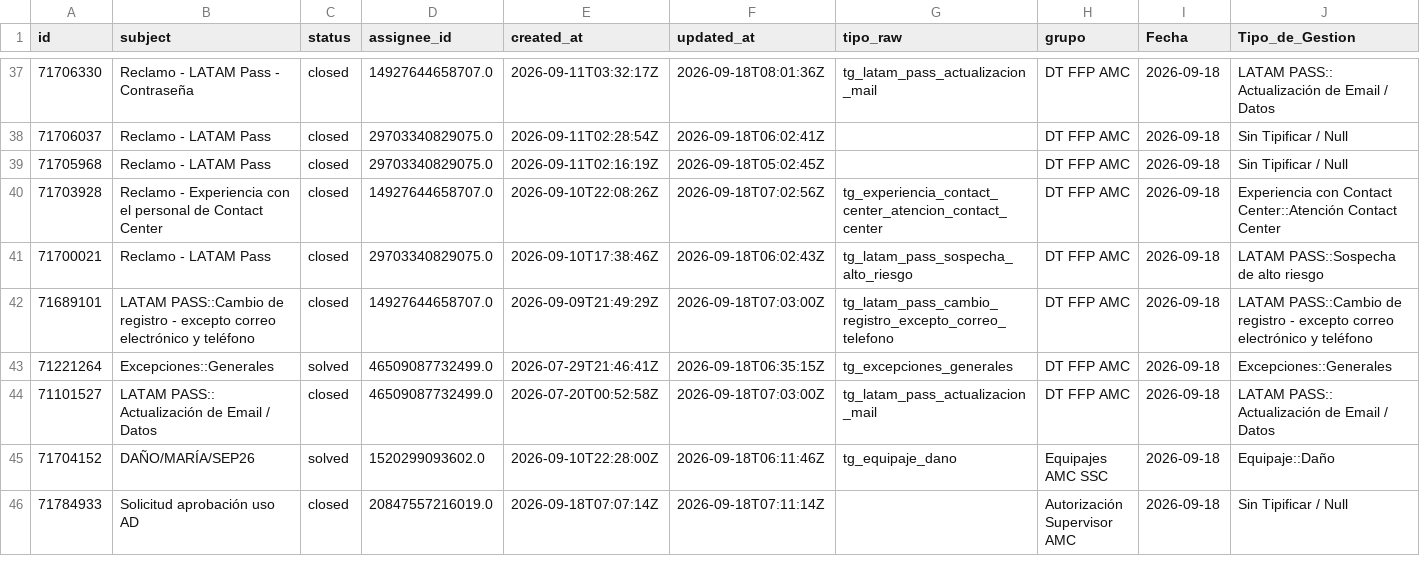
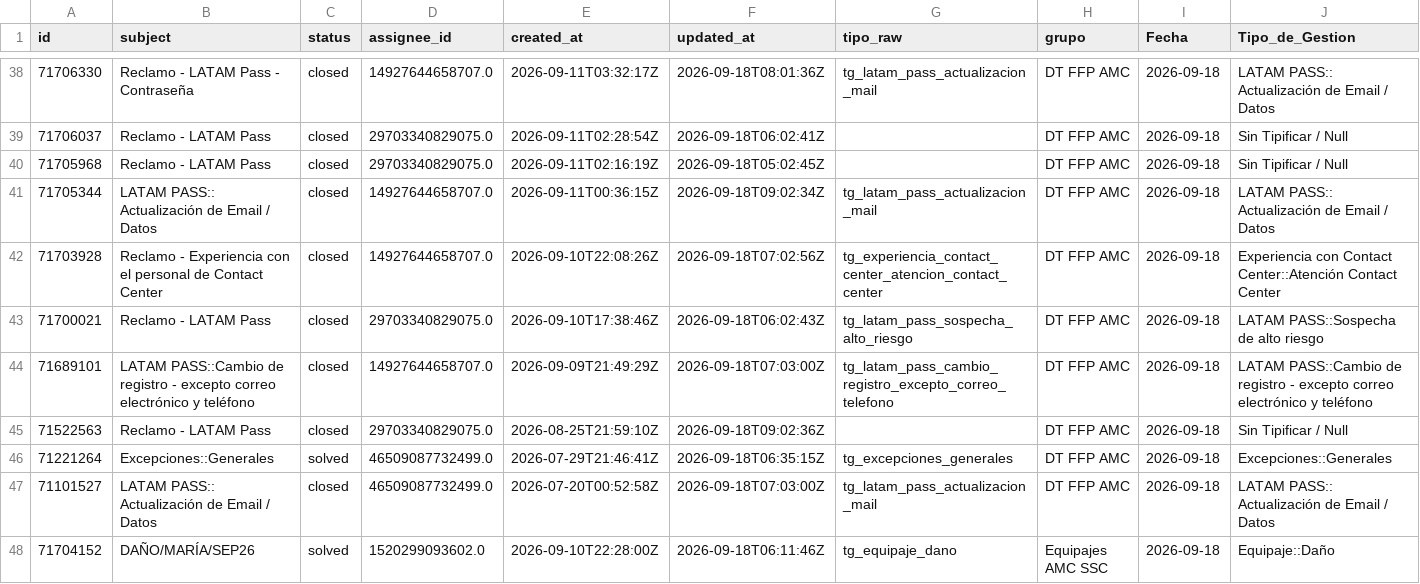
Before and after one commit to carlosmurilloealmacontact/presencia-genesys, a CSV file: data/zendesk/productividad_hoy_en_vivo.csv, drawn as a sheet; only a part is shown, gaps mark what is left out; the shorter side is filled out with more unchanged rows; rows hold the shown columns only; the diff covers the shown part only; the diff names each change by its address in the sheet, - before the commit and + after, or states it on an @@ line.

Commit message:
Zendesk: actualizacion horaria 2026-09-18  4:15:39,29

```diff
--- a/data/zendesk/productividad_hoy_en_vivo.csv
+++ b/data/zendesk/productividad_hoy_en_vivo.csv
+row 41: 71705344 | LATAM PASS:: Actualización de Email / Datos | closed | 14927644658707.0 | 2026-09-11T00:36:15Z | 2026-09-18T09:02:34Z | tg_latam_pass_actualizacion_mail | DT FFP AMC | 2026-09-18 | LATAM PASS:: Actualización de Email / Datos
+row 45: 71522563 | Reclamo - LATAM Pass | closed | 29703340829075.0 | 2026-08-25T21:59:10Z | 2026-09-18T09:02:36Z |  | DT FFP AMC | 2026-09-18 | Sin Tipificar / Null
```
Also changed, not shown: 4 added rows and 1 removed row elsewhere in this file, data/zendesk/demanda_diaria_colas.csv, 3 other files.
